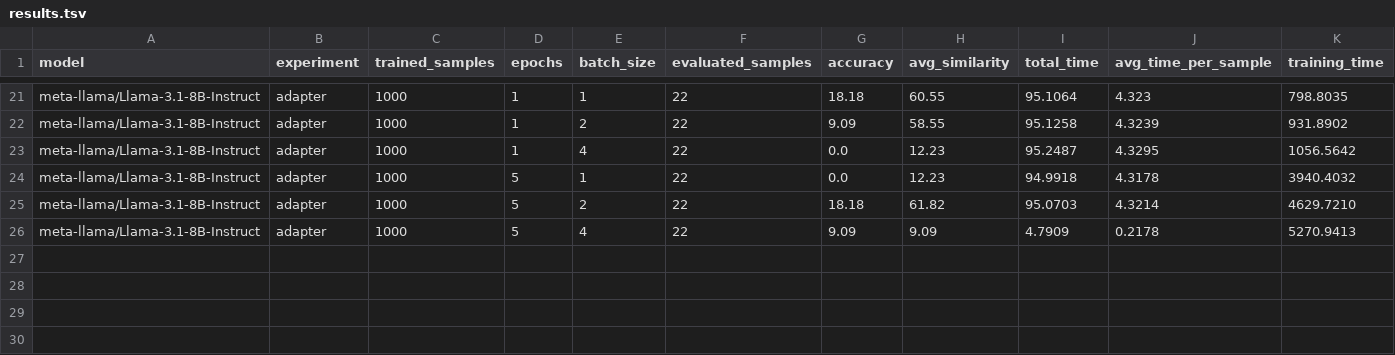
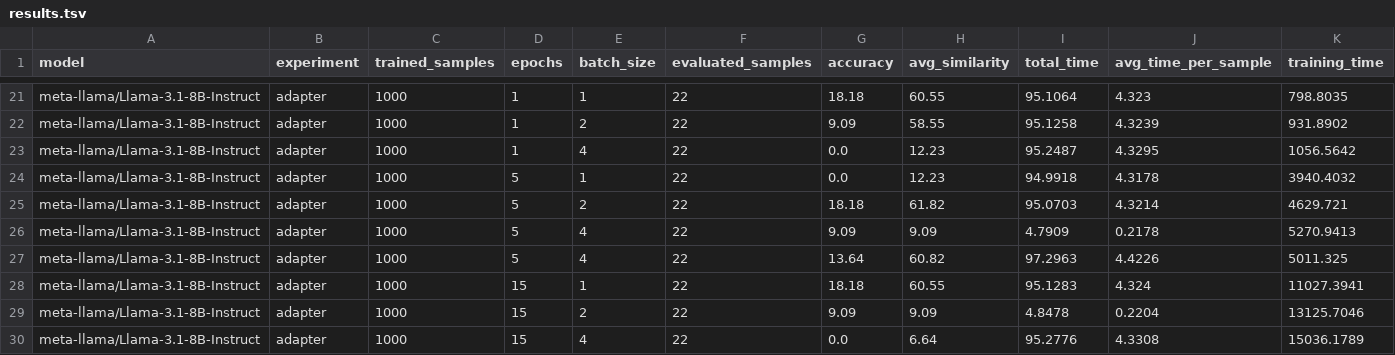
Before and after one commit to EmpiriNLP/FrugalML, a TSV file: results/FinQA/results.tsv, drawn as a sheet; only a part is shown, gaps mark what is left out.

Commit message:
Finish preliminary experiments

```diff
--- a/results/FinQA/results.tsv
+++ b/results/FinQA/results.tsv
@@ -24,3 +24,7 @@ meta-llama/Llama-3.1-8B-Instruct	adapter	1000	1	4	22	0.0	12.23	95.2487	4.3295	10
 meta-llama/Llama-3.1-8B-Instruct	adapter	1000	5	1	22	0.0	12.23	94.9918	4.3178	3940.4032
-meta-llama/Llama-3.1-8B-Instruct	adapter	1000	5	2	22	18.18	61.82	95.0703	4.3214	4629.7210
+meta-llama/Llama-3.1-8B-Instruct	adapter	1000	5	2	22	18.18	61.82	95.0703	4.3214	4629.721
 meta-llama/Llama-3.1-8B-Instruct	adapter	1000	5	4	22	9.09	9.09	4.7909	0.2178	5270.9413
+meta-llama/Llama-3.1-8B-Instruct	adapter	1000	5	4	22	13.64	60.82	97.2963	4.4226	5011.325
+meta-llama/Llama-3.1-8B-Instruct	adapter	1000	15	1	22	18.18	60.55	95.1283	4.324	11027.3941
+meta-llama/Llama-3.1-8B-Instruct	adapter	1000	15	2	22	9.09	9.09	4.8478	0.2204	13125.7046
+meta-llama/Llama-3.1-8B-Instruct	adapter	1000	15	4	22	0.0	6.64	95.2776	4.3308	15036.1789
```
Also changed, not shown: 2 other files.
